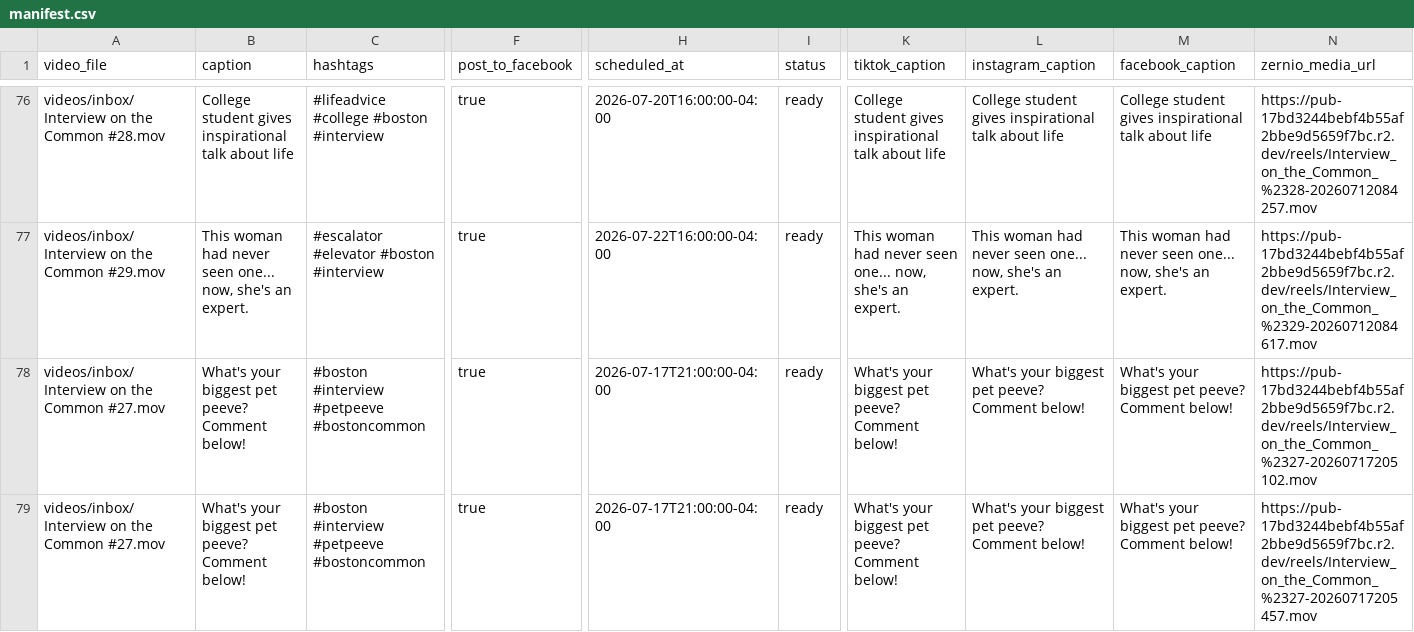
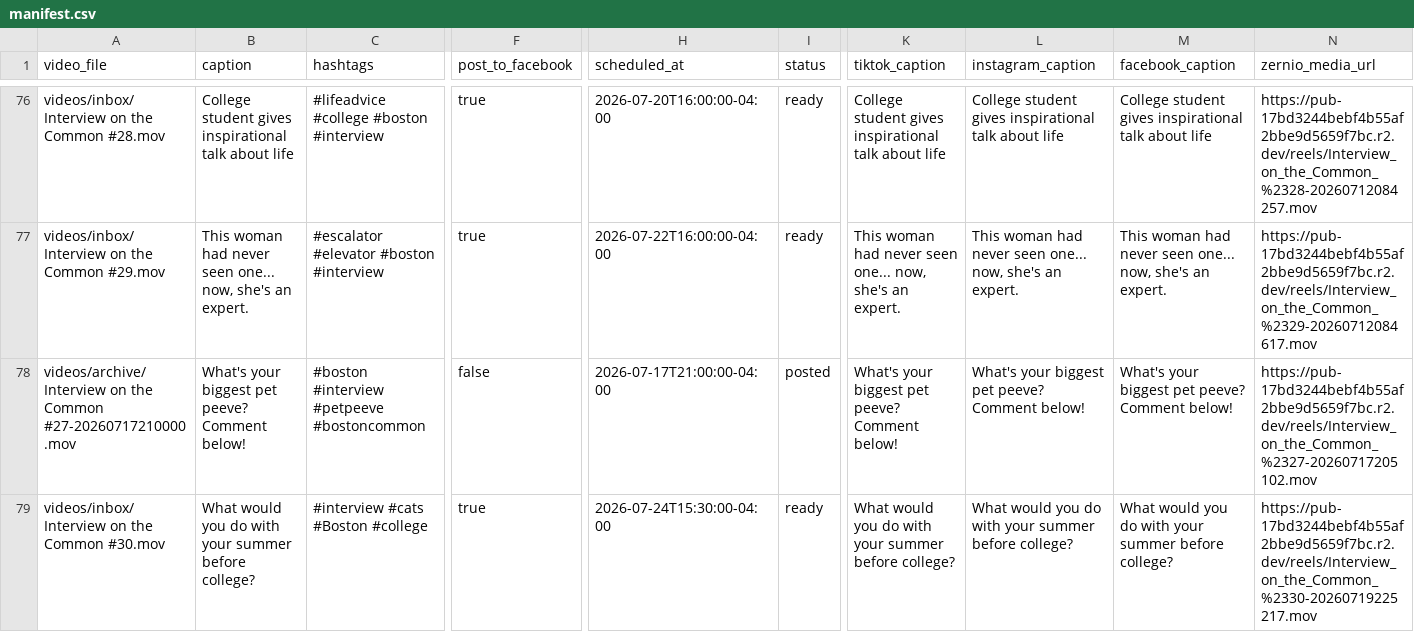
Before and after one commit to davidshapiro13/AutomatedContentUpload, a CSV file: manifests/manifest.csv, drawn as a sheet; only a part is shown, gaps mark what is left out; the diff covers the shown part only; the diff names each change by its address in the sheet, - before the commit and + after, or states it on an @@ line.

Commit message:
Add reel: Interview on the Common #30.mov @ 2026-07-24T15:30:00-04:00

```diff
--- a/manifests/manifest.csv
+++ b/manifests/manifest.csv
-A78 (video_file): videos/inbox/Interview on the Common #27.mov
+A78 (video_file): videos/archive/Interview on the Common #27-20260717210000.mov
-F78 (post_to_facebook): true
+F78 (post_to_facebook): false
-I78 (status): ready
+I78 (status): posted
-A79 (video_file): videos/inbox/Interview on the Common #27.mov
+A79 (video_file): videos/inbox/Interview on the Common #30.mov
-B79 (caption): What's your biggest pet peeve? Comment below!
+B79 (caption): What would you do with your summer before college?
-C79 (hashtags): #boston #interview #petpeeve #bostoncommon
+C79 (hashtags): #interview #cats #Boston #college
-H79 (scheduled_at): 2026-07-17T21:00:00-04:00
+H79 (scheduled_at): 2026-07-24T15:30:00-04:00
-K79 (tiktok_caption): What's your biggest pet peeve? Comment below!
+K79 (tiktok_caption): What would you do with your summer before college?
-L79 (instagram_caption): What's your biggest pet peeve? Comment below!
+L79 (instagram_caption): What would you do with your summer before college?
-M79 (facebook_caption): What's your biggest pet peeve? Comment below!
+M79 (facebook_caption): What would you do with your summer before college?
-N79 (zernio_media_url): https://pub-17bd3244bebf4b55af2bbe9d5659f7bc.r2.dev/reels/Interview_on_the_Common_%2327-20260717205457.mov
+N79 (zernio_media_url): https://pub-17bd3244bebf4b55af2bbe9d5659f7bc.r2.dev/reels/Interview_on_the_Common_%2330-20260719225217.mov
```
Also changed, not shown: 2 edited cells elsewhere in this file.
